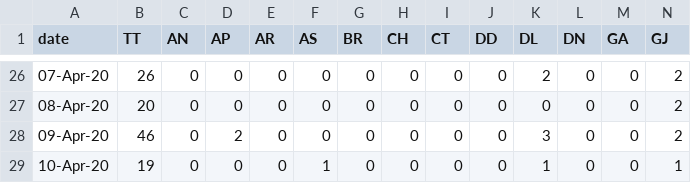
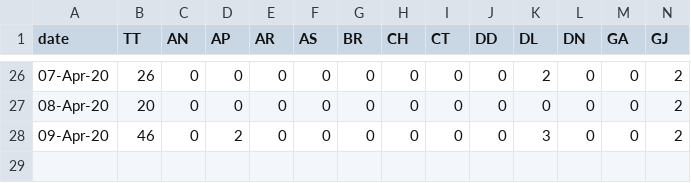
Before and after one commit to wanderingcoderr/api, a CSV file: states_daily_csv/deceased.csv, drawn as a sheet; only a part is shown, gaps mark what is left out; rows hold the shown columns only; the diff names each change by its address in the sheet, - before the commit and + after, or states it on an @@ line.

```diff
--- a/states_daily_csv/deceased.csv
+++ b/states_daily_csv/deceased.csv
-row 29: 10-Apr-20 | 19 | 0 | 0 | 0 | 1 | 0 | 0 | 0 | 0 | 1 | 0 | 0 | 1
```
Also changed, not shown: states_daily_csv/confirmed.csv, states_daily_csv/recovered.csv, 3 other files.
